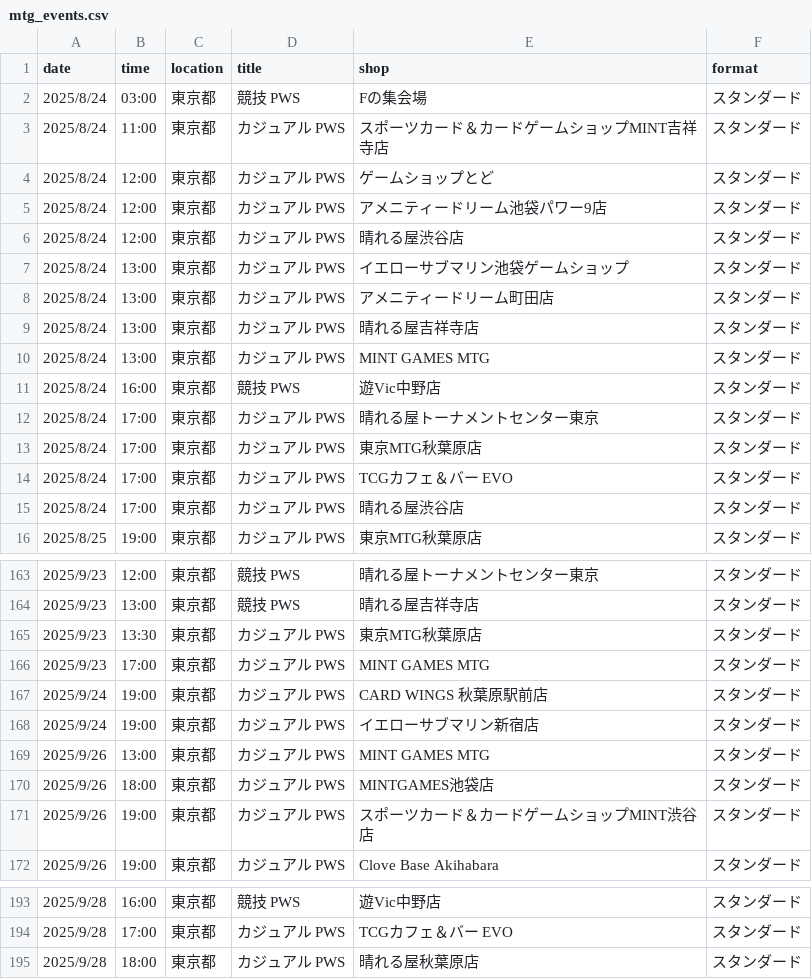
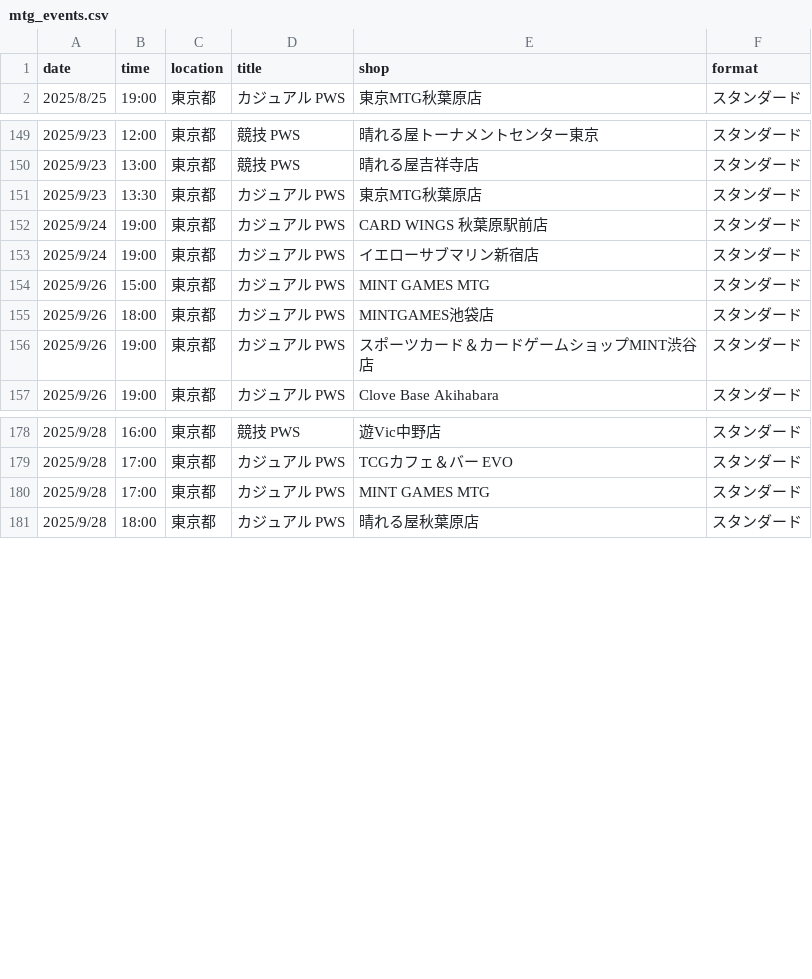
Before and after one commit to wakame1367/mtg_official_event_scraper, a CSV file: mtg_events.csv, drawn as a sheet; only a part is shown, gaps mark what is left out.

Commit message:
docs: Auto-update MTG events calendar [skip ci] 9ed999b9b4177d3915394fd37ac54a7e7030161e

```diff
--- a/mtg_events.csv
+++ b/mtg_events.csv
@@ -1,16 +1,2 @@
 date,time,location,title,shop,format
-2025/8/24,03:00,東京都,競技 PWS,Fの集会場,スタンダード
-2025/8/24,11:00,東京都,カジュアル PWS,スポーツカード＆カードゲームショップMINT吉祥寺店,スタンダード
-2025/8/24,12:00,東京都,カジュアル PWS,ゲームショップとど,スタンダード
-2025/8/24,12:00,東京都,カジュアル PWS,アメニティードリーム池袋パワー9店,スタンダード
-2025/8/24,12:00,東京都,カジュアル PWS,晴れる屋渋谷店,スタンダード
-2025/8/24,13:00,東京都,カジュアル PWS,イエローサブマリン池袋ゲームショップ,スタンダード
-2025/8/24,13:00,東京都,カジュアル PWS,アメニティードリーム町田店,スタンダード
-2025/8/24,13:00,東京都,カジュアル PWS,晴れる屋吉祥寺店,スタンダード
-2025/8/24,13:00,東京都,カジュアル PWS,MINT GAMES MTG,スタンダード
-2025/8/24,16:00,東京都,競技 PWS,遊Vic中野店,スタンダード
-2025/8/24,17:00,東京都,カジュアル PWS,晴れる屋トーナメントセンター東京,スタンダード
-2025/8/24,17:00,東京都,カジュアル PWS,東京MTG秋葉原店,スタンダード
-2025/8/24,17:00,東京都,カジュアル PWS,TCGカフェ＆バー EVO,スタンダード
-2025/8/24,17:00,東京都,カジュアル PWS,晴れる屋渋谷店,スタンダード
 2025/8/25,19:00,東京都,カジュアル PWS,東京MTG秋葉原店,スタンダード
@@ -165,6 +151,5 @@
 2025/9/23,13:30,東京都,カジュアル PWS,東京MTG秋葉原店,スタンダード
-2025/9/23,17:00,東京都,カジュアル PWS,MINT GAMES MTG,スタンダード
 2025/9/24,19:00,東京都,カジュアル PWS,CARD WINGS 秋葉原駅前店,スタンダード
 2025/9/24,19:00,東京都,カジュアル PWS,イエローサブマリン新宿店,スタンダード
-2025/9/26,13:00,東京都,カジュアル PWS,MINT GAMES MTG,スタンダード
+2025/9/26,15:00,東京都,カジュアル PWS,MINT GAMES MTG,スタンダード
 2025/9/26,18:00,東京都,カジュアル PWS,MINTGAMES池袋店,スタンダード
@@ -194,2 +179,3 @@
 2025/9/28,17:00,東京都,カジュアル PWS,TCGカフェ＆バー EVO,スタンダード
+2025/9/28,17:00,東京都,カジュアル PWS,MINT GAMES MTG,スタンダード
 2025/9/28,18:00,東京都,カジュアル PWS,晴れる屋秋葉原店,スタンダード
```
Also changed, not shown: mtg_events_latest.csv, 2 other files.
